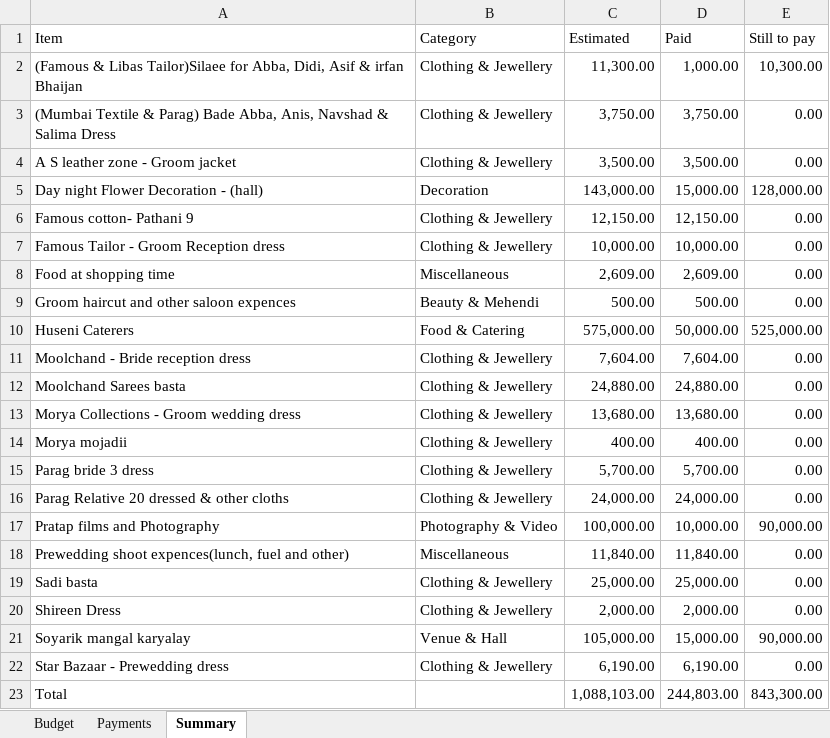
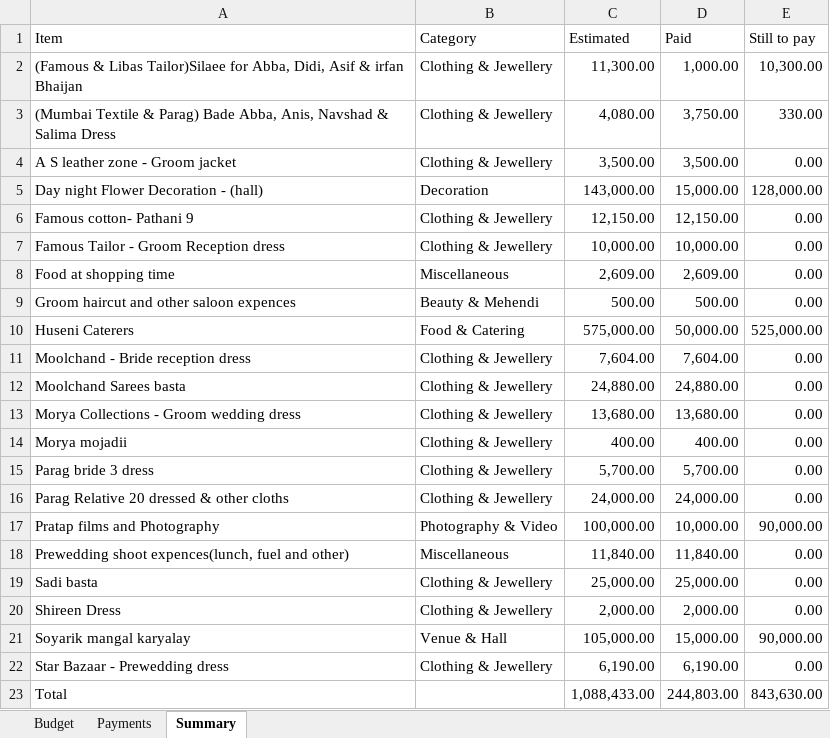
Before and after one commit to Asif-Nice/poc-track-expenses, an Excel workbook: data/expenses.xlsx, sheet Summary, drawn as a sheet; values as stored, in another font and other column widths than the file's, no borders; the diff names each change by its address in the sheet, - before the commit and + after, or states it on an @@ line.

Commit message:
Update budget item: (Mumbai Textile & Parag) Bade Abba, Anis, Navshad & Salima Dress — ₹4,080.00

```diff
--- a/data/expenses.xlsx (sheet Summary)
+++ b/data/expenses.xlsx (sheet Summary)
-C3 (Estimated): 3,750.00
+C3 (Estimated): 4,080.00
-E3 (Still to pay): 0.00
+E3 (Still to pay): 330.00
-C23 (Estimated): 1,088,103.00
+C23 (Estimated): 1,088,433.00
-E23 (Still to pay): 843,300.00
+E23 (Still to pay): 843,630.00
```
Also changed, not shown: sheet Budget.
